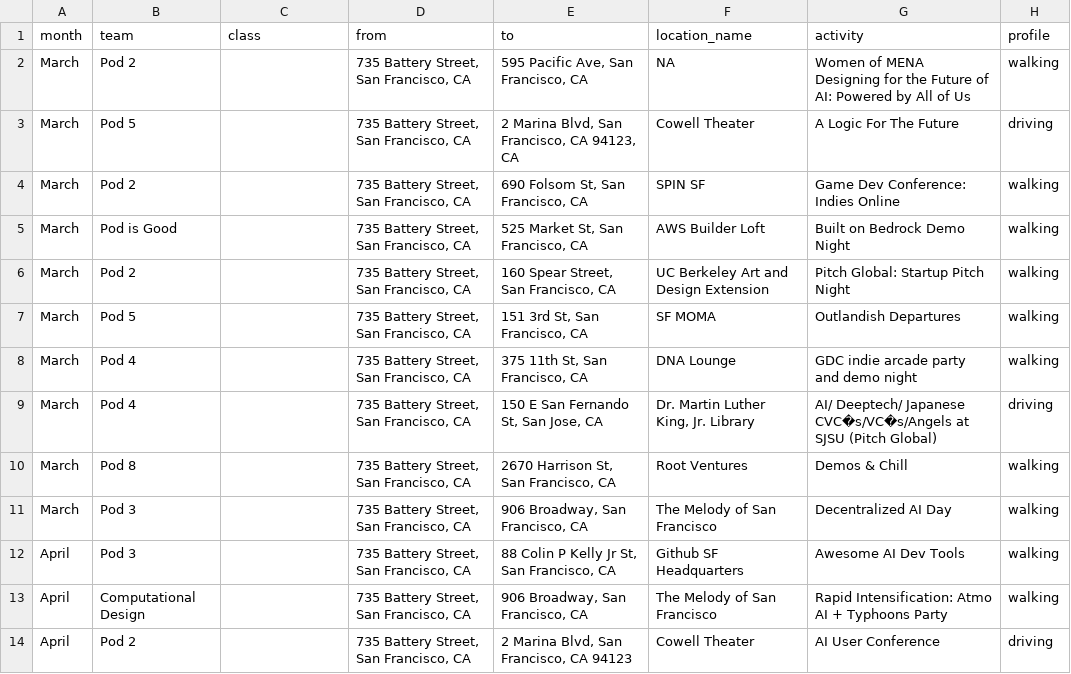
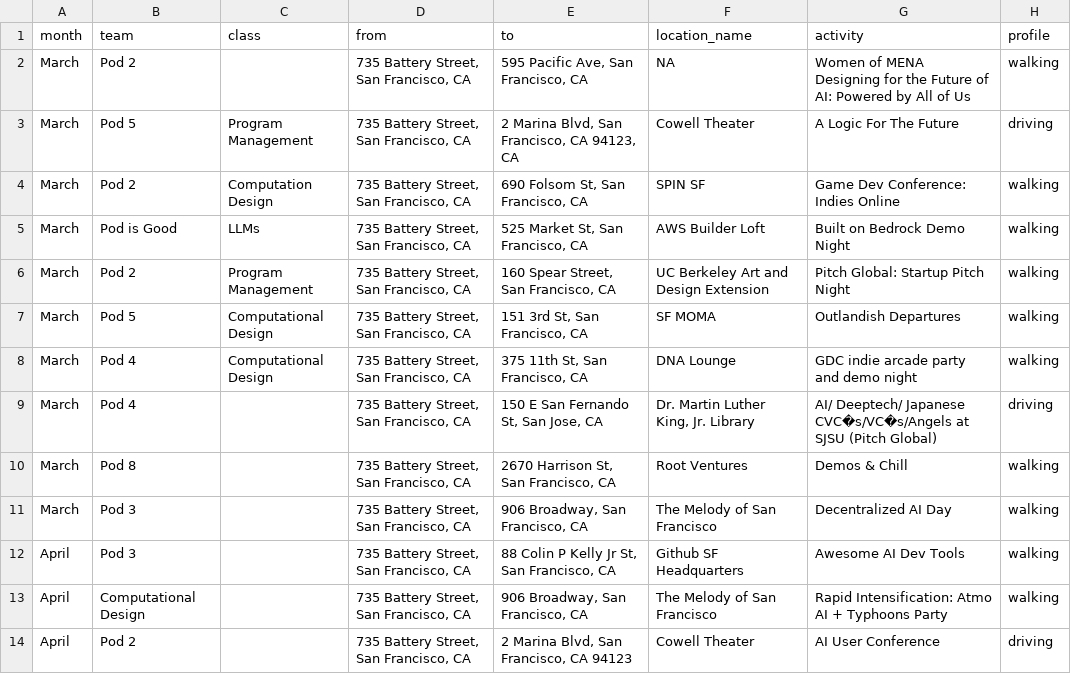
Before and after one commit to h-OUS-e/SDIC_Map, a CSV file: my-app/public/assets/address_list_edited.csv, drawn as a sheet; only a part is shown.

```diff
--- a/my-app/public/assets/address_list_edited.csv
+++ b/my-app/public/assets/address_list_edited.csv
@@ -2,8 +2,8 @@ month;team;class;from;to;location_name;activity;profile
 March;Pod 2;;735 Battery Street, San Francisco, CA;595 Pacific Ave, San Francisco, CA;NA;Women of MENA Designing for the Future of AI: Powered by All of Us;walking
-March;Pod 5;;735 Battery Street, San Francisco, CA;2 Marina Blvd, San Francisco, CA 94123, CA;Cowell Theater;A Logic For The Future;driving
-March;Pod 2;;735 Battery Street, San Francisco, CA;690 Folsom St, San Francisco, CA;SPIN SF;Game Dev Conference: Indies Online;walking
-March;Pod is Good;;735 Battery Street, San Francisco, CA;525 Market St, San Francisco, CA;AWS Builder Loft;Built on Bedrock Demo Night;walking
-March;Pod 2;;735 Battery Street, San Francisco, CA;160 Spear Street, San Francisco, CA;UC Berkeley Art and Design Extension;Pitch Global: Startup Pitch Night;walking
-March;Pod 5;;735 Battery Street, San Francisco, CA;151 3rd St, San Francisco, CA;SF MOMA;Outlandish Departures;walking
-March;Pod 4;;735 Battery Street, San Francisco, CA;375 11th St, San Francisco, CA;DNA Lounge;GDC indie arcade party and demo night;walking
+March;Pod 5;Program Management;735 Battery Street, San Francisco, CA;2 Marina Blvd, San Francisco, CA 94123, CA;Cowell Theater;A Logic For The Future;driving
+March;Pod 2;Computation Design;735 Battery Street, San Francisco, CA;690 Folsom St, San Francisco, CA;SPIN SF;Game Dev Conference: Indies Online;walking
+March;Pod is Good;LLMs;735 Battery Street, San Francisco, CA;525 Market St, San Francisco, CA;AWS Builder Loft;Built on Bedrock Demo Night;walking
+March;Pod 2;Program Management;735 Battery Street, San Francisco, CA;160 Spear Street, San Francisco, CA;UC Berkeley Art and Design Extension;Pitch Global: Startup Pitch Night;walking
+March;Pod 5;Computational Design;735 Battery Street, San Francisco, CA;151 3rd St, San Francisco, CA;SF MOMA;Outlandish Departures;walking
+March;Pod 4;Computational Design;735 Battery Street, San Francisco, CA;375 11th St, San Francisco, CA;DNA Lounge;GDC indie arcade party and demo night;walking
 March;Pod 4;;735 Battery Street, San Francisco, CA;150 E San Fernando St, San Jose, CA;Dr. Martin Luther King, Jr. Library;AI/ Deeptech/ Japanese CVC�s/VC�s/Angels at SJSU (Pitch Global);driving
```
Also changed, not shown: 1 other file.
